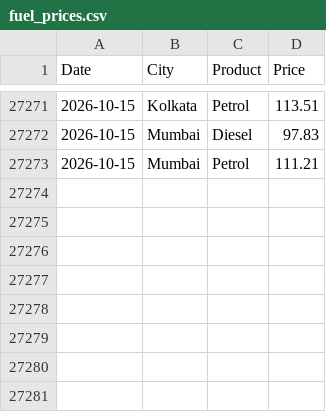
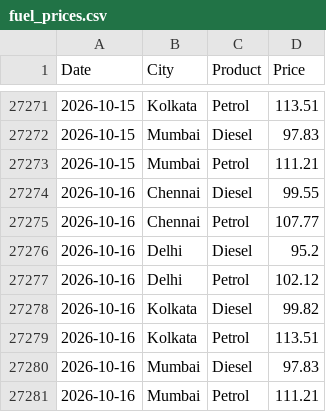
Before and after one commit to Priyanshu-Iron/metro-fuel-price-api, a CSV file: data/fuel_prices.csv, drawn as a sheet; only a part is shown, gaps mark what is left out; the diff names each change by its address in the sheet, - before the commit and + after, or states it on an @@ line.

```diff
--- a/data/fuel_prices.csv
+++ b/data/fuel_prices.csv
+row 27274: 2026-10-16 | Chennai | Diesel | 99.55
+row 27275: 2026-10-16 | Chennai | Petrol | 107.77
+row 27276: 2026-10-16 | Delhi | Diesel | 95.2
+row 27277: 2026-10-16 | Delhi | Petrol | 102.12
+row 27278: 2026-10-16 | Kolkata | Diesel | 99.82
+row 27279: 2026-10-16 | Kolkata | Petrol | 113.51
+row 27280: 2026-10-16 | Mumbai | Diesel | 97.83
+row 27281: 2026-10-16 | Mumbai | Petrol | 111.21
```
